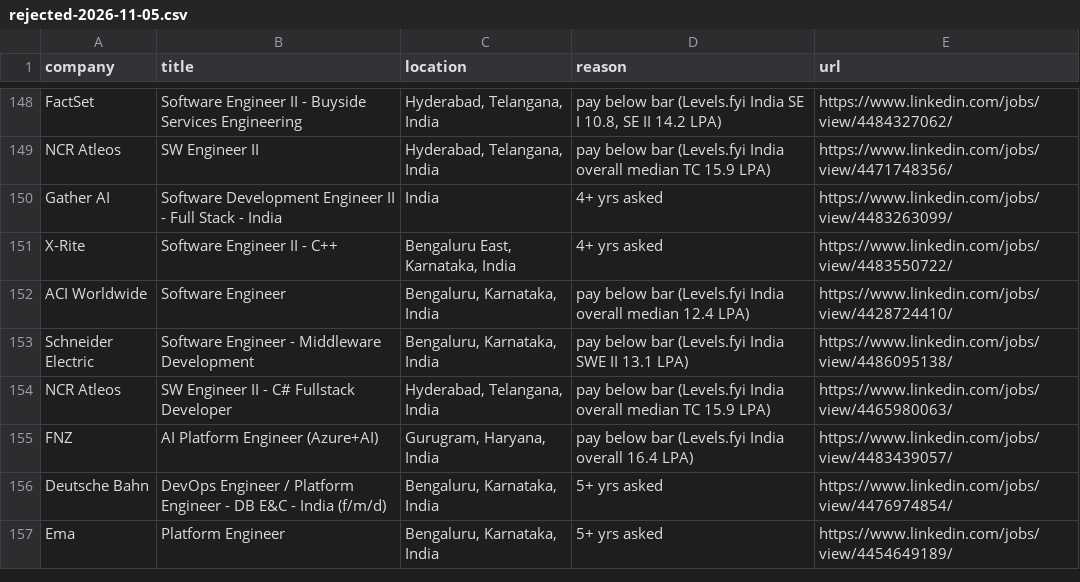
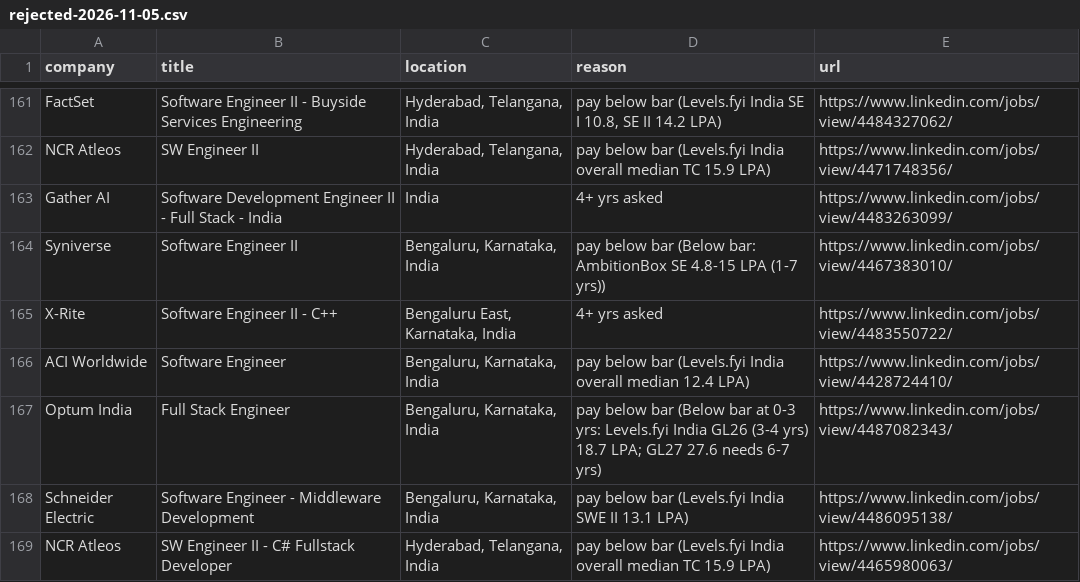
Before and after one commit to 24yash/india-swe-job-search, a CSV file: output/rejected-2026-11-05.csv, drawn as a sheet; only a part is shown, gaps mark what is left out; the shorter side is filled out with more unchanged rows; the diff covers the shown part only; the diff names each change by its address in the sheet, - before the commit and + after, or states it on an @@ line.

Commit message:
Company bank: qualify level-dependent and no-data lead companies
- Level-dependent companies mapped to years of experience and
  cross-checked with salary-site figures; below 20 LPA at 0-3 yrs:
  Boeing, Optum, Intel, Equifax, TransUnion.
- No-data companies researched via AmbitionBox/LeetCode figures:
  Hevo Data qualifies (SDE-1 22-28 LPA, SDE-2 ~34 LPA base); LPL
  Financial, Avaloq, Leegality, Volante, Onit, PUMA and Syniverse are
  below the bar; GoKwik and JioStar stay borderline with numbers noted.
- Pay research in tiers.json now also applies to companies crawled from
  their own job boards.
- Data: 241 shortlisted roles, 87 leads.

```diff
--- a/output/rejected-2026-11-05.csv
+++ b/output/rejected-2026-11-05.csv
+row 164: Syniverse | Software Engineer II | Bengaluru, Karnataka, India | pay below bar (Below bar: AmbitionBox SE 4.8-15 LPA (1-7 yrs)) | https://www.linkedin.com/jobs/view/4467383010/
+row 167: Optum India | Full Stack Engineer | Bengaluru, Karnataka, India | pay below bar (Below bar at 0-3 yrs: Levels.fyi India GL26 (3-4 yrs) 18.7 LPA; GL27 27.6 needs 6-7 yrs) | https://www.linkedin.com/jobs/view/4487082343/
```
Also changed, not shown: 17 added rows elsewhere in this file, output/company-bank-2026-11-05.csv, output/jobs-2026-11-05.csv, 11 other files.
